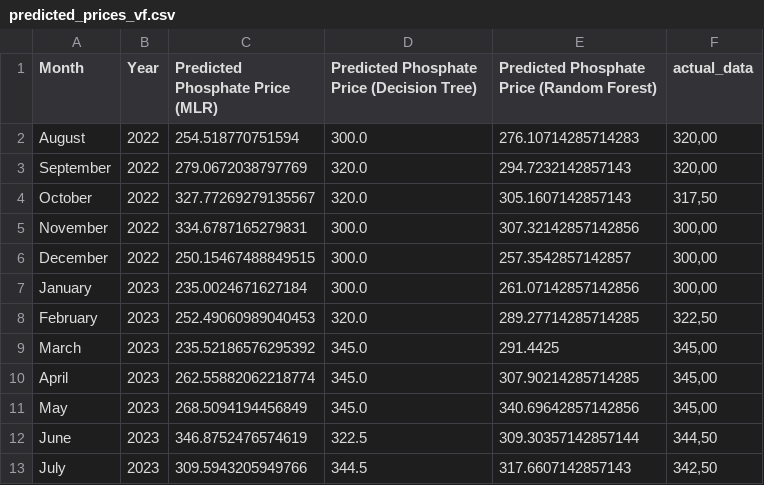
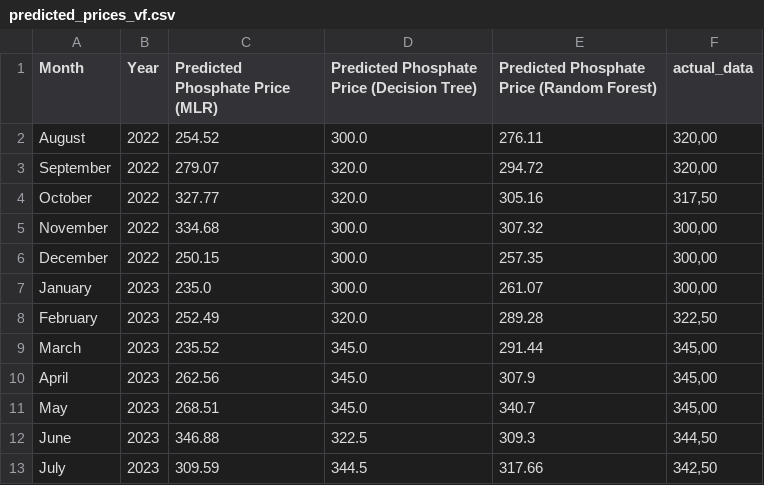
Before and after one commit to SALMANHILI/predictionpricephosphate, a CSV file: predicted_prices_vf.csv, drawn as a sheet.

```diff
--- a/predicted_prices_vf.csv
+++ b/predicted_prices_vf.csv
@@ -1,13 +1,13 @@
 Month,Year,Predicted Phosphate Price (MLR),Predicted Phosphate Price (Decision Tree),Predicted Phosphate Price (Random Forest),actual_data
-August,2022,254.518770751594,300.0,276.10714285714283,"320,00"
-September,2022,279.0672038797769,320.0,294.7232142857143,"320,00"
-October,2022,327.77269279135567,320.0,305.1607142857143,"317,50"
-November,2022,334.6787165279831,300.0,307.32142857142856,"300,00"
-December,2022,250.15467488849515,300.0,257.3542857142857,"300,00"
-January,2023,235.0024671627184,300.0,261.07142857142856,"300,00"
-February,2023,252.49060989040453,320.0,289.27714285714285,"322,50"
-March,2023,235.52186576295392,345.0,291.4425,"345,00"
-April,2023,262.55882062218774,345.0,307.90214285714285,"345,00"
-May,2023,268.5094194456849,345.0,340.69642857142856,"345,00"
-June,2023,346.8752476574619,322.5,309.30357142857144,"344,50"
-July,2023,309.5943205949766,344.5,317.6607142857143,"342,50"
+August,2022,254.52,300.0,276.11,"320,00"
+September,2022,279.07,320.0,294.72,"320,00"
+October,2022,327.77,320.0,305.16,"317,50"
+November,2022,334.68,300.0,307.32,"300,00"
+December,2022,250.15,300.0,257.35,"300,00"
+January,2023,235.0,300.0,261.07,"300,00"
+February,2023,252.49,320.0,289.28,"322,50"
+March,2023,235.52,345.0,291.44,"345,00"
+April,2023,262.56,345.0,307.9,"345,00"
+May,2023,268.51,345.0,340.7,"345,00"
+June,2023,346.88,322.5,309.3,"344,50"
+July,2023,309.59,344.5,317.66,"342,50"
```
Also changed, not shown: 13 other files.
